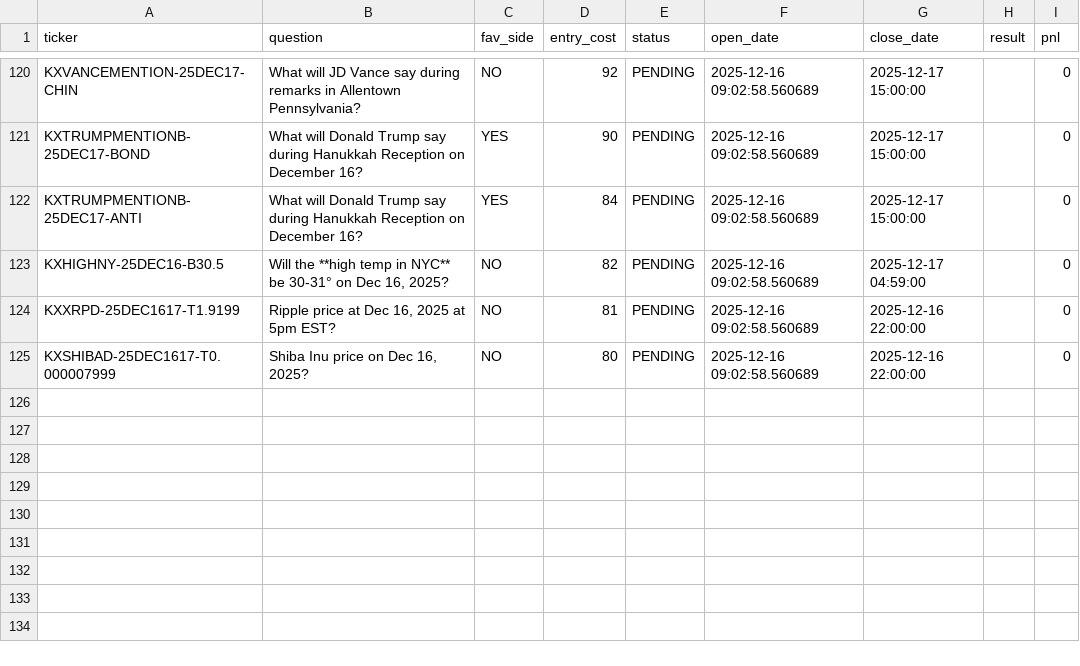
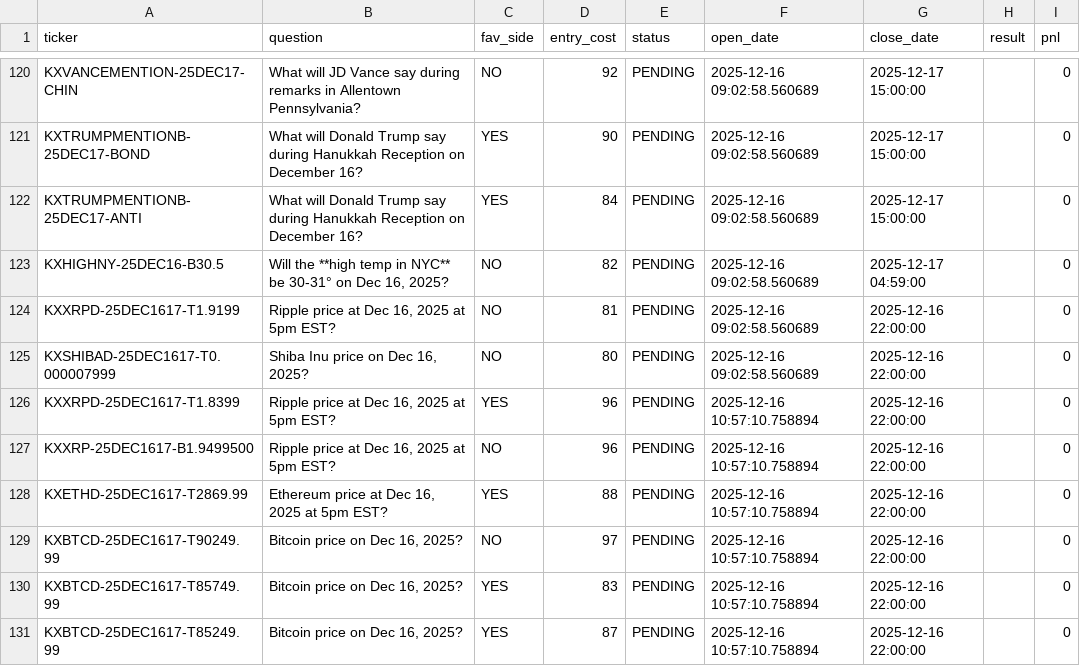
Before and after one commit to brendendkienholz/tracker, a CSV file: kalshi_hourly_tracker.csv, drawn as a sheet; only a part is shown, gaps mark what is left out.

Commit message:
Update Market Data [skip ci]

```diff
--- a/kalshi_hourly_tracker.csv
+++ b/kalshi_hourly_tracker.csv
@@ -125 +125,7 @@ KXXRPD-25DEC1617-T1.9199,"Ripple price at Dec 16, 2025 at 5pm EST?",NO,81,PENDIN
 KXSHIBAD-25DEC1617-T0.000007999,"Shiba Inu price  on Dec 16, 2025?",NO,80,PENDING,2025-12-16 09:02:58.560689,2025-12-16 22:00:00,,0
+KXXRPD-25DEC1617-T1.8399,"Ripple price at Dec 16, 2025 at 5pm EST?",YES,96,PENDING,2025-12-16 10:57:10.758894,2025-12-16 22:00:00,,0
+KXXRP-25DEC1617-B1.9499500,"Ripple price at Dec 16, 2025 at 5pm EST?",NO,96,PENDING,2025-12-16 10:57:10.758894,2025-12-16 22:00:00,,0
+KXETHD-25DEC1617-T2869.99,"Ethereum price at Dec 16, 2025 at 5pm EST?",YES,88,PENDING,2025-12-16 10:57:10.758894,2025-12-16 22:00:00,,0
+KXBTCD-25DEC1617-T90249.99,"Bitcoin price  on Dec 16, 2025?",NO,97,PENDING,2025-12-16 10:57:10.758894,2025-12-16 22:00:00,,0
+KXBTCD-25DEC1617-T85749.99,"Bitcoin price  on Dec 16, 2025?",YES,83,PENDING,2025-12-16 10:57:10.758894,2025-12-16 22:00:00,,0
+KXBTCD-25DEC1617-T85249.99,"Bitcoin price  on Dec 16, 2025?",YES,87,PENDING,2025-12-16 10:57:10.758894,2025-12-16 22:00:00,,0
```
